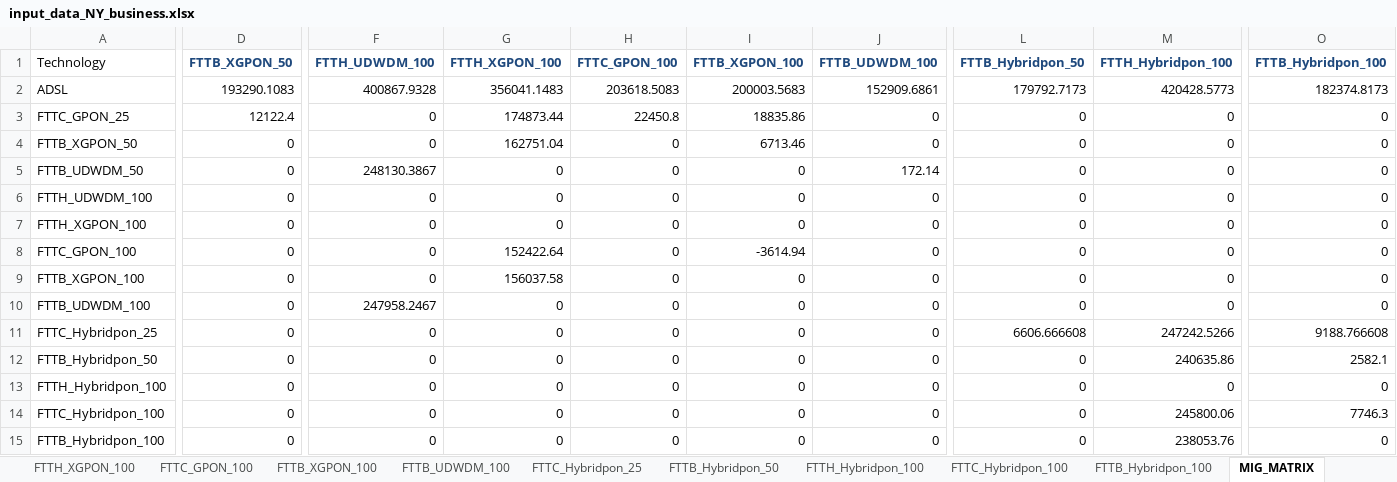
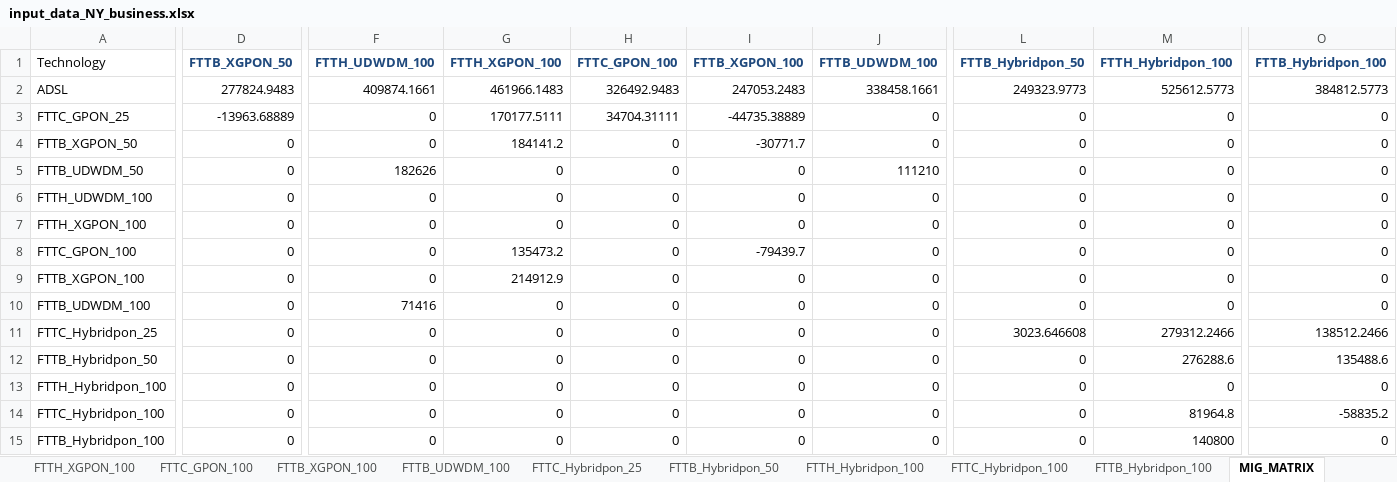
Before and after one commit to SaiPatri/ExpectiMigPlan, an Excel workbook: tumlknexpectimax/excel_data/input_data_NY_business.xlsx, sheet MIG_MATRIX, drawn as a sheet; only a part is shown, gaps mark what is left out; values as stored, in another font and other column widths than the file's, no borders; the diff covers the shown part only; the diff names each change by its address in the sheet, - before the commit and + after, or states it on an @@ line.

```diff
--- a/tumlknexpectimax/excel_data/input_data_NY_business.xlsx (sheet MIG_MATRIX)
+++ b/tumlknexpectimax/excel_data/input_data_NY_business.xlsx (sheet MIG_MATRIX)
-D2 (FTTB_XGPON_50): 193290.1083
+D2 (FTTB_XGPON_50): 277824.9483
-F2 (FTTH_UDWDM_100): 400867.9328
+F2 (FTTH_UDWDM_100): 409874.1661
-G2 (FTTH_XGPON_100): 356041.1483
+G2 (FTTH_XGPON_100): 461966.1483
-H2 (FTTC_GPON_100): 203618.5083
+H2 (FTTC_GPON_100): 326492.9483
-I2 (FTTB_XGPON_100): 200003.5683
+I2 (FTTB_XGPON_100): 247053.2483
-J2 (FTTB_UDWDM_100): 152909.6861
+J2 (FTTB_UDWDM_100): 338458.1661
-L2 (FTTB_Hybridpon_50): 179792.7173
+L2 (FTTB_Hybridpon_50): 249323.9773
-M2 (FTTH_Hybridpon_100): 420428.5773
+M2 (FTTH_Hybridpon_100): 525612.5773
-O2 (FTTB_Hybridpon_100): 182374.8173
+O2 (FTTB_Hybridpon_100): 384812.5773
-D3 (FTTB_XGPON_50): 12122.4
+D3 (FTTB_XGPON_50): -13963.68889
-G3 (FTTH_XGPON_100): 174873.44
+G3 (FTTH_XGPON_100): 170177.5111
-H3 (FTTC_GPON_100): 22450.8
+H3 (FTTC_GPON_100): 34704.31111
-I3 (FTTB_XGPON_100): 18835.86
+I3 (FTTB_XGPON_100): -44735.38889
-G4 (FTTH_XGPON_100): 162751.04
+G4 (FTTH_XGPON_100): 184141.2
-I4 (FTTB_XGPON_100): 6713.46
+I4 (FTTB_XGPON_100): -30771.7
-F5 (FTTH_UDWDM_100): 248130.3867
+F5 (FTTH_UDWDM_100): 182626
-J5 (FTTB_UDWDM_100): 172.14
+J5 (FTTB_UDWDM_100): 111210
-G8 (FTTH_XGPON_100): 152422.64
+G8 (FTTH_XGPON_100): 135473.2
-I8 (FTTB_XGPON_100): -3614.94
+I8 (FTTB_XGPON_100): -79439.7
-G9 (FTTH_XGPON_100): 156037.58
+G9 (FTTH_XGPON_100): 214912.9
-F10 (FTTH_UDWDM_100): 247958.2467
+F10 (FTTH_UDWDM_100): 71416
-L11 (FTTB_Hybridpon_50): 6606.666608
+L11 (FTTB_Hybridpon_50): 3023.646608
-M11 (FTTH_Hybridpon_100): 247242.5266
+M11 (FTTH_Hybridpon_100): 279312.2466
-O11 (FTTB_Hybridpon_100): 9188.766608
+O11 (FTTB_Hybridpon_100): 138512.2466
-M12 (FTTH_Hybridpon_100): 240635.86
+M12 (FTTH_Hybridpon_100): 276288.6
-O12 (FTTB_Hybridpon_100): 2582.1
+O12 (FTTB_Hybridpon_100): 135488.6
-M14 (FTTH_Hybridpon_100): 245800.06
+M14 (FTTH_Hybridpon_100): 81964.8
-O14 (FTTB_Hybridpon_100): 7746.3
+O14 (FTTB_Hybridpon_100): -58835.2
-M15 (FTTH_Hybridpon_100): 238053.76
+M15 (FTTH_Hybridpon_100): 140800
```
Also changed, not shown: 5 edited cells elsewhere in this sheet, sheet Revenue, sheet CAPEX, sheet OPEX, formulas that keep their value, charts or pictures, tumlknexpectimax/excel_data/component_cost_21062018.xlsx, tumlknexpectimax/excel_data/input_data_NY_residential.xlsx, 27 other files.
